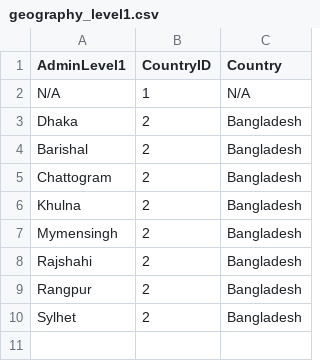
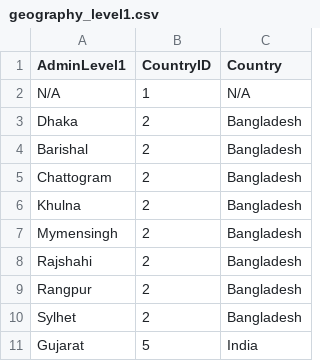
Before and after one commit to AKC23/GAIN-sampledb, a CSV file: data/geography_level1.csv, drawn as a sheet.

Commit message:
entity & geography data updated

```diff
--- a/data/geography_level1.csv
+++ b/data/geography_level1.csv
@@ -10 +10,2 @@ Rangpur,2,Bangladesh
 Sylhet,2,Bangladesh
+Gujarat,5,India
```
Also changed, not shown: data/geography_level2.csv, 3 other files.
